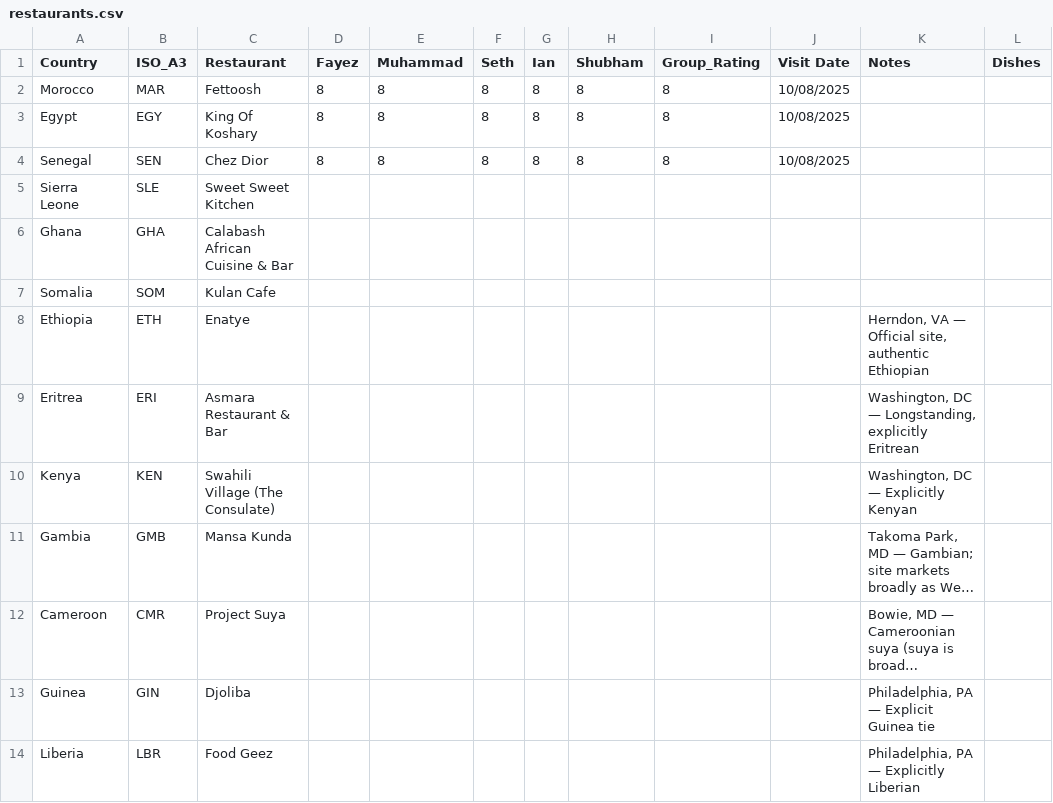
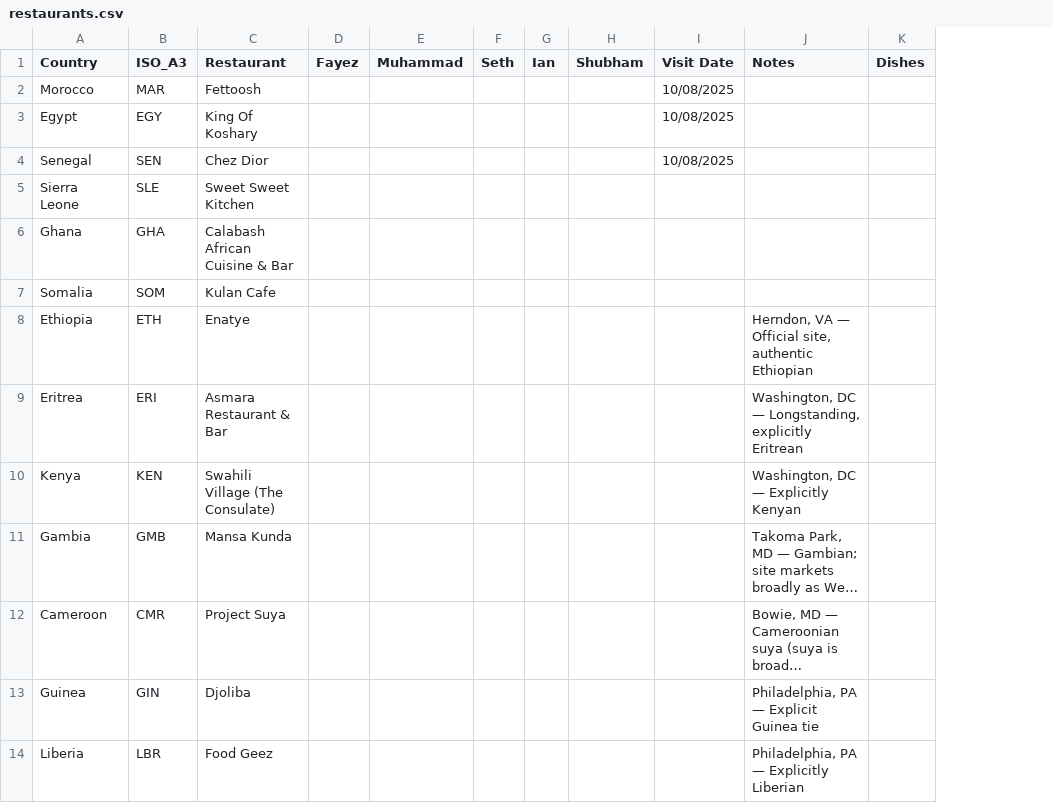
Before and after one commit to Zeyafb/AfricaX, a CSV file: data/restaurants.csv, drawn as a sheet; only a part is shown; long unchanged cells end in …; the diff names each change by its address in the sheet, - before the commit and + after, or states it on an @@ line.

```diff
--- a/data/restaurants.csv
+++ b/data/restaurants.csv
-column I (Group_Rating), rows 2-4: all 8
-D2:D4 (Fayez): 8
+D2:D4 (Fayez): (empty)
-E2:E4 (Muhammad): 8
+E2:E4 (Muhammad): (empty)
-F2:F4 (Seth): 8
+F2:F4 (Seth): (empty)
-G2:G4 (Ian): 8
+G2:G4 (Ian): (empty)
-H2:H4 (Shubham): 8
+H2:H4 (Shubham): (empty)
```
Also changed, not shown: 8 other files.
